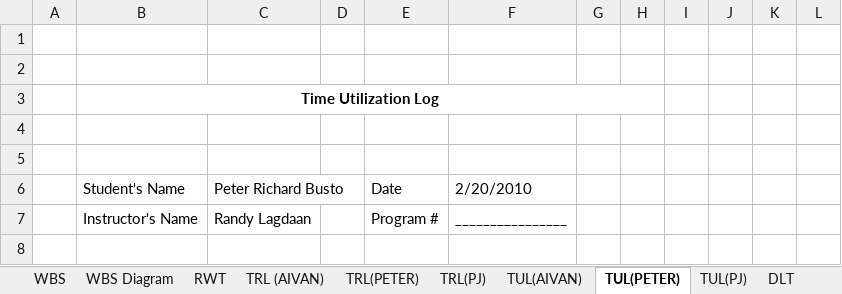
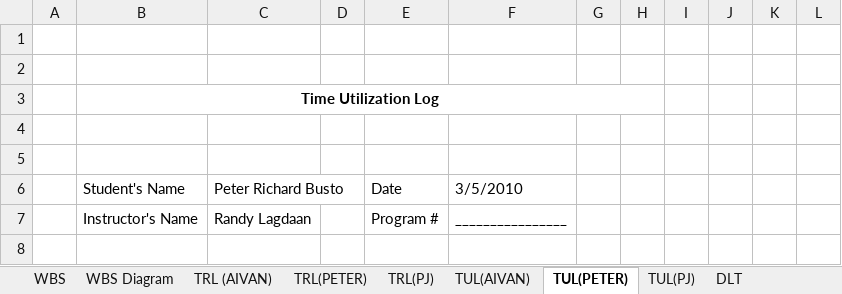
Before and after one commit to jma2400/tccdotnet, an Excel workbook: Docs/PDSP_Documents - Milestone 3.xlsx, sheet TUL(PETER), drawn as a sheet; only a part is shown; values as stored, in another font and other column widths than the file's, no borders; the diff names each change by its address in the sheet, - before the commit and + after, or states it on an @@ line.

```diff
--- a/Docs/PDSP_Documents - Milestone 3.xlsx (sheet TUL(PETER))
+++ b/Docs/PDSP_Documents - Milestone 3.xlsx (sheet TUL(PETER))
@@ sheet tab hidden: RWT @@
-F6: 2/20/2010
+F6: 3/5/2010
```
Also changed, not shown: sheet WBS, sheet TRL(PETER), sheet TRL(PJ), sheet TRL (AIVAN), sheet DLT, sheet TUL(AIVAN), 2 more sheets, other sheet tabs, Docs/PDSP_Documents - Milestone 2.xlsx.
